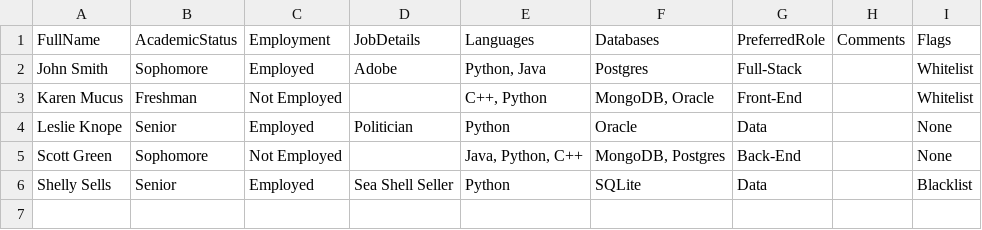
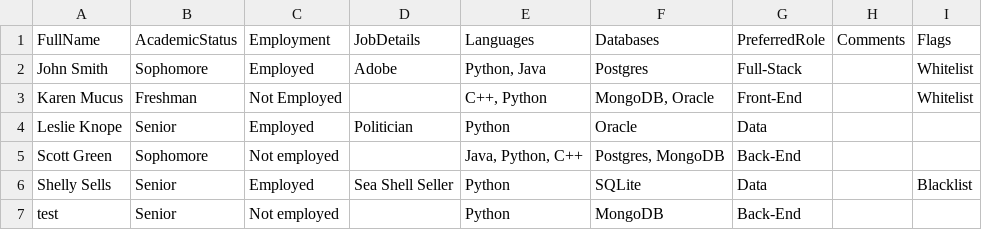
Before and after one commit to Brodys1/EduVault, a CSV file: students.csv, drawn as a sheet.

Commit message:
Added professional role to search page & search function, Removed "none" flag to instead use a blank string

```diff
--- a/students.csv
+++ b/students.csv
@@ -3,4 +3,5 @@ FullName,AcademicStatus,Employment,JobDetails,Languages,Databases,PreferredRole,
 "Karen Mucus","Freshman","Not Employed","","C++, Python","MongoDB, Oracle","Front-End","","Whitelist"
-"Leslie Knope","Senior","Employed","Politician","Python","Oracle","Data","","None"
-"Scott Green","Sophomore","Not Employed","","Java, Python, C++","MongoDB, Postgres","Back-End","","None"
+"Leslie Knope","Senior","Employed","Politician","Python","Oracle","Data","",""
+"Scott Green","Sophomore","Not employed","","Java, Python, C++","Postgres, MongoDB","Back-End","",""
 "Shelly Sells","Senior","Employed","Sea Shell Seller","Python","SQLite","Data","","Blacklist"
+"test","Senior","Not employed","","Python","MongoDB","Back-End","",""
```
Also changed, not shown: 5 other files.
